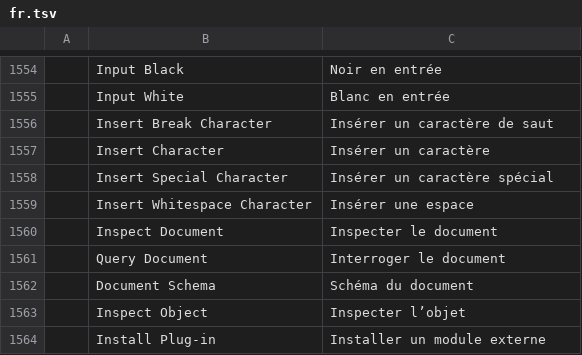
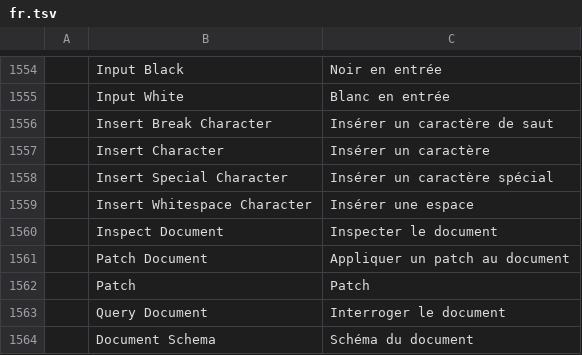
Before and after one commit to addibble/vectorcraft, a TSV file: crates/ui-egui/src/i18n/fr.tsv, drawn as a sheet; only a part is shown, gaps mark what is left out; the shorter side is filled out with more unchanged rows; the diff names each change by its address in the sheet, - before the commit and + after, or states it on an @@ line.

```diff
--- a/crates/ui-egui/src/i18n/fr.tsv
+++ b/crates/ui-egui/src/i18n/fr.tsv
+row 1561:  | Patch Document | Appliquer un patch au document
+row 1562:  | Patch | Patch
```
Also changed, not shown: crates/ui-egui/src/i18n/cs.tsv, crates/ui-egui/src/i18n/es.tsv, 33 other files.
